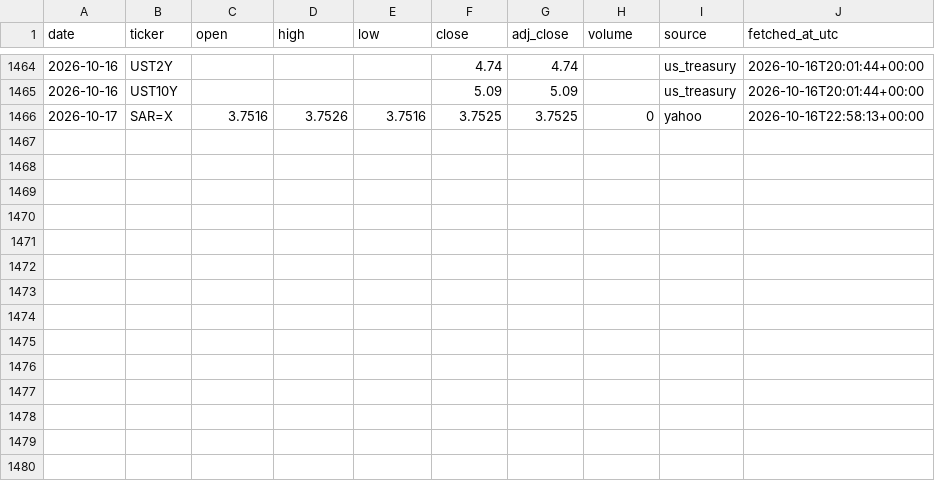
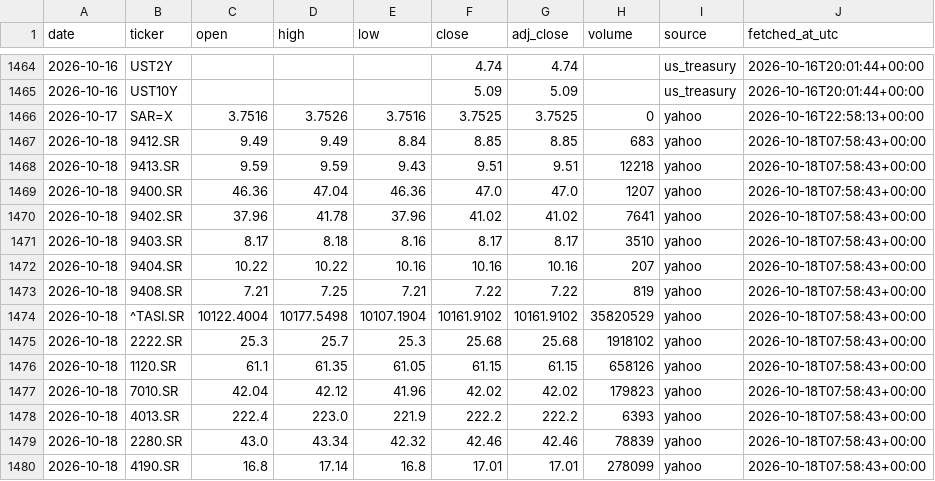
Before and after one commit to 88Fares/sentinel, a CSV file: data/prices_daily.csv, drawn as a sheet; only a part is shown, gaps mark what is left out.

```diff
--- a/data/prices_daily.csv
+++ b/data/prices_daily.csv
@@ -1466 +1466,15 @@ date,ticker,open,high,low,close,adj_close,volume,source,fetched_at_utc
 2026-10-17,SAR=X,3.7516,3.7526,3.7516,3.7525,3.7525,0,yahoo,2026-10-16T22:58:13+00:00
+2026-10-18,9412.SR,9.49,9.49,8.84,8.85,8.85,683,yahoo,2026-10-18T07:58:43+00:00
+2026-10-18,9413.SR,9.59,9.59,9.43,9.51,9.51,12218,yahoo,2026-10-18T07:58:43+00:00
+2026-10-18,9400.SR,46.36,47.04,46.36,47.0,47.0,1207,yahoo,2026-10-18T07:58:43+00:00
+2026-10-18,9402.SR,37.96,41.78,37.96,41.02,41.02,7641,yahoo,2026-10-18T07:58:43+00:00
+2026-10-18,9403.SR,8.17,8.18,8.16,8.17,8.17,3510,yahoo,2026-10-18T07:58:43+00:00
+2026-10-18,9404.SR,10.22,10.22,10.16,10.16,10.16,207,yahoo,2026-10-18T07:58:43+00:00
+2026-10-18,9408.SR,7.21,7.25,7.21,7.22,7.22,819,yahoo,2026-10-18T07:58:43+00:00
+2026-10-18,^TASI.SR,10122.4004,10177.5498,10107.1904,10161.9102,10161.9102,35820529,yahoo,2026-10-18T07:58:43+00:00
+2026-10-18,2222.SR,25.3,25.7,25.3,25.68,25.68,1918102,yahoo,2026-10-18T07:58:43+00:00
+2026-10-18,1120.SR,61.1,61.35,61.05,61.15,61.15,658126,yahoo,2026-10-18T07:58:43+00:00
+2026-10-18,7010.SR,42.04,42.12,41.96,42.02,42.02,179823,yahoo,2026-10-18T07:58:43+00:00
+2026-10-18,4013.SR,222.4,223.0,221.9,222.2,222.2,6393,yahoo,2026-10-18T07:58:43+00:00
+2026-10-18,2280.SR,43.0,43.34,42.32,42.46,42.46,78839,yahoo,2026-10-18T07:58:43+00:00
+2026-10-18,4190.SR,16.8,17.14,16.8,17.01,17.01,278099,yahoo,2026-10-18T07:58:43+00:00
```
Also changed, not shown: data/fetch_log.csv, 3 other files.
